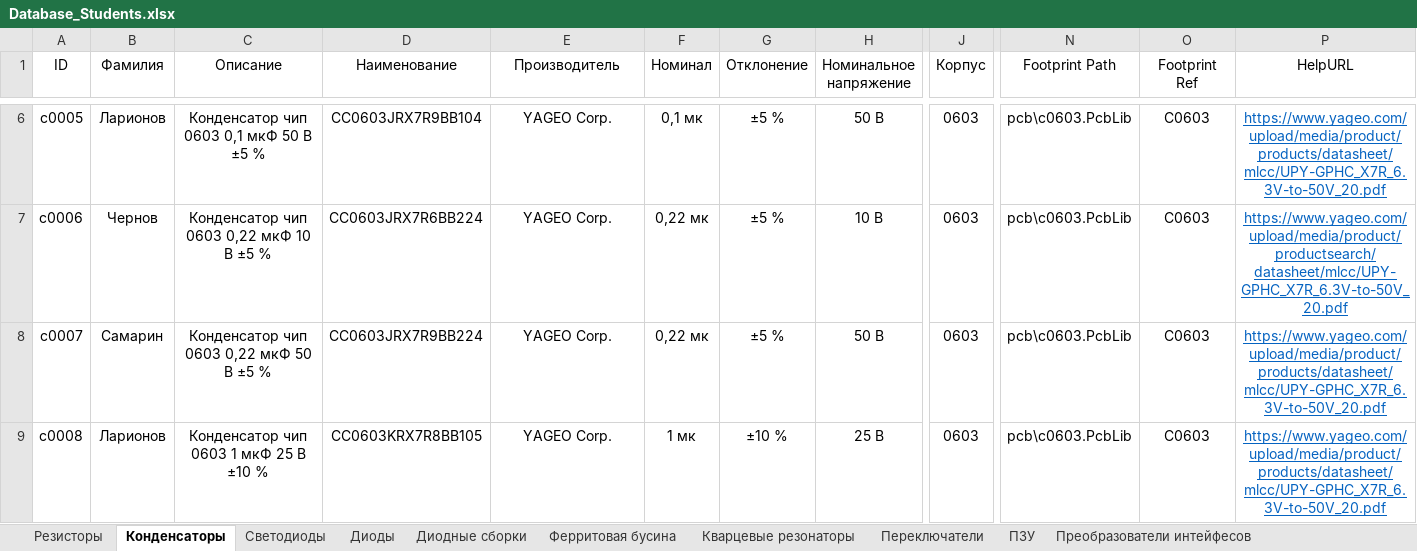
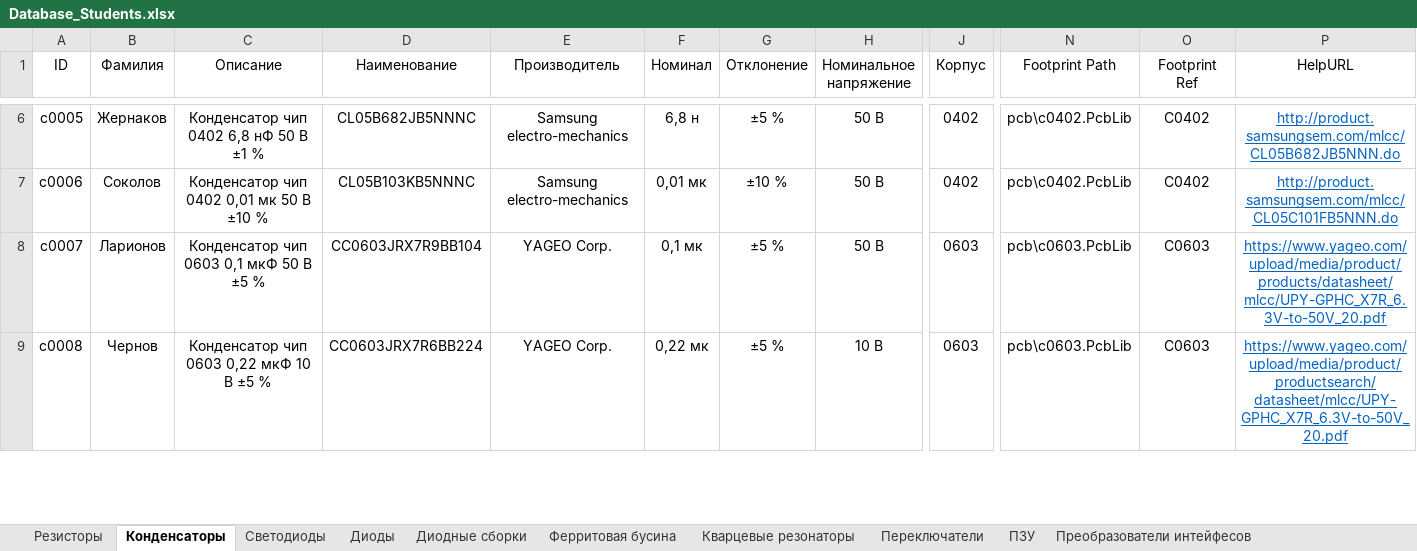
Before and after one commit to TonyCooT/Altium_BEng, an Excel workbook: library/Database_Students.xlsx, sheet Конденсаторы, drawn as a sheet; only a part is shown, gaps mark what is left out; values as stored, in another font and other column widths than the file's, no borders; the diff covers the shown part only; the diff names each change by its address in the sheet, - before the commit and + after, or states it on an @@ line.

```diff
--- a/library/Database_Students.xlsx (sheet Конденсаторы)
+++ b/library/Database_Students.xlsx (sheet Конденсаторы)
-B6 (Фамилия): Ларионов
+B6 (Фамилия): Жернаков
-C6 (Описание): Конденсатор чип 0603 0,1 мкФ 50 В ±5 %
+C6 (Описание): Конденсатор чип 0402 6,8 нФ 50 В ±1 %
-D6 (Наименование): CC0603JRX7R9BB104
+D6 (Наименование): CL05B682JB5NNNC
-E6:E7 (Производитель): YAGEO Corp.
+E6:E7 (Производитель): Samsung electro-mechanics
-F6 (Номинал): 0,1 мк
+F6 (Номинал): 6,8 н
-J6:J7 (Корпус): 0603
+J6:J7 (Корпус): 0402
-N6:N7 (Footprint Path): pcb\c0603.PcbLib
+N6:N7 (Footprint Path): pcb\c0402.PcbLib
-O6:O7 (Footprint Ref): C0603
+O6:O7 (Footprint Ref): C0402
-P6 (HelpURL): https://www.yageo.com/upload/media/product/products/datasheet/mlcc/UPY-GPHC_X7R_6.3V-to-50V_20.pdf
+P6 (HelpURL): http://product.samsungsem.com/mlcc/CL05B682JB5NNN.do
-B7 (Фамилия): Чернов
+B7 (Фамилия): Соколов
-C7 (Описание): Конденсатор чип 0603 0,22 мкФ 10 В ±5 %
+C7 (Описание): Конденсатор чип 0402 0,01 мк 50 В ±10 %
-D7 (Наименование): CC0603JRX7R6BB224
+D7 (Наименование): CL05B103KB5NNNC
-F7 (Номинал): 0,22 мк
+F7 (Номинал): 0,01 мк
-G7 (Отклонение): ±5 %
+G7 (Отклонение): ±10 %
-H7 (Номинальное напряжение): 10 В
+H7 (Номинальное напряжение): 50 В
-P7 (HelpURL): https://www.yageo.com/upload/media/product/productsearch/datasheet/mlcc/UPY-GPHC_X7R_6.3V-to-50V_20.pdf
+P7 (HelpURL): http://product.samsungsem.com/mlcc/CL05C101FB5NNN.do
-B8 (Фамилия): Самарин
+B8 (Фамилия): Ларионов
-C8 (Описание): Конденсатор чип 0603 0,22 мкФ 50 В ±5 %
+C8 (Описание): Конденсатор чип 0603 0,1 мкФ 50 В ±5 %
-D8 (Наименование): CC0603JRX7R9BB224
+D8 (Наименование): CC0603JRX7R9BB104
-F8 (Номинал): 0,22 мк
+F8 (Номинал): 0,1 мк
-B9 (Фамилия): Ларионов
+B9 (Фамилия): Чернов
-C9 (Описание): Конденсатор чип 0603 1 мкФ 25 В ±10 %
+C9 (Описание): Конденсатор чип 0603 0,22 мкФ 10 В ±5 %
-D9 (Наименование): CC0603KRX7R8BB105
+D9 (Наименование): CC0603JRX7R6BB224
-F9 (Номинал): 1 мк
+F9 (Номинал): 0,22 мк
-G9 (Отклонение): ±10 %
+G9 (Отклонение): ±5 %
-H9 (Номинальное напряжение): 25 В
+H9 (Номинальное напряжение): 10 В
-P9 (HelpURL): https://www.yageo.com/upload/media/product/products/datasheet/mlcc/UPY-GPHC_X7R_6.3V-to-50V_20.pdf
+P9 (HelpURL): https://www.yageo.com/upload/media/product/productsearch/datasheet/mlcc/UPY-GPHC_X7R_6.3V-to-50V_20.pdf
```
Also changed, not shown: 3 added rows and 57 edited cells elsewhere in this sheet, sheet Резисторы, sheet Преобразователи напряжения, 2 other files.
